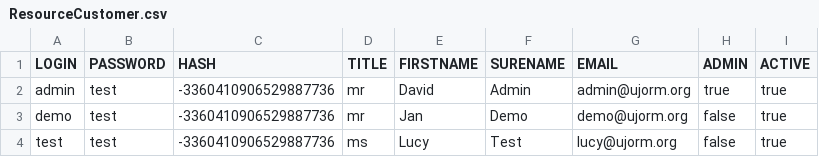
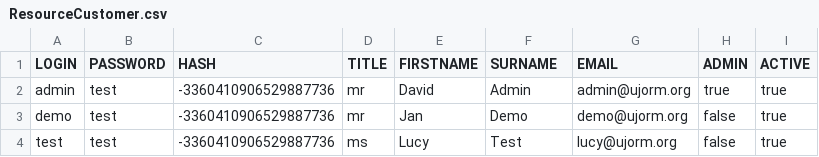
Before and after one commit to pponec/ujorm, a CSV file: samples/wicket/src/main/java/org/ujorm/hotels/config/demoData/ResourceCustomer.csv, drawn as a sheet.

Commit message:
SampleWicket code cleaning

```diff
--- a/samples/wicket/src/main/java/org/ujorm/hotels/config/demoData/ResourceCustomer.csv
+++ b/samples/wicket/src/main/java/org/ujorm/hotels/config/demoData/ResourceCustomer.csv
@@ -1,2 +1,2 @@
-LOGIN;PASSWORD;HASH;TITLE;FIRSTNAME;SURENAME;EMAIL;ADMIN;ACTIVE
+LOGIN;PASSWORD;HASH;TITLE;FIRSTNAME;SURNAME;EMAIL;ADMIN;ACTIVE
 admin;test;-3360410906529887736;mr;David;Admin;admin@ujorm.org;true;true
```
Also changed, not shown: 6 other files.
